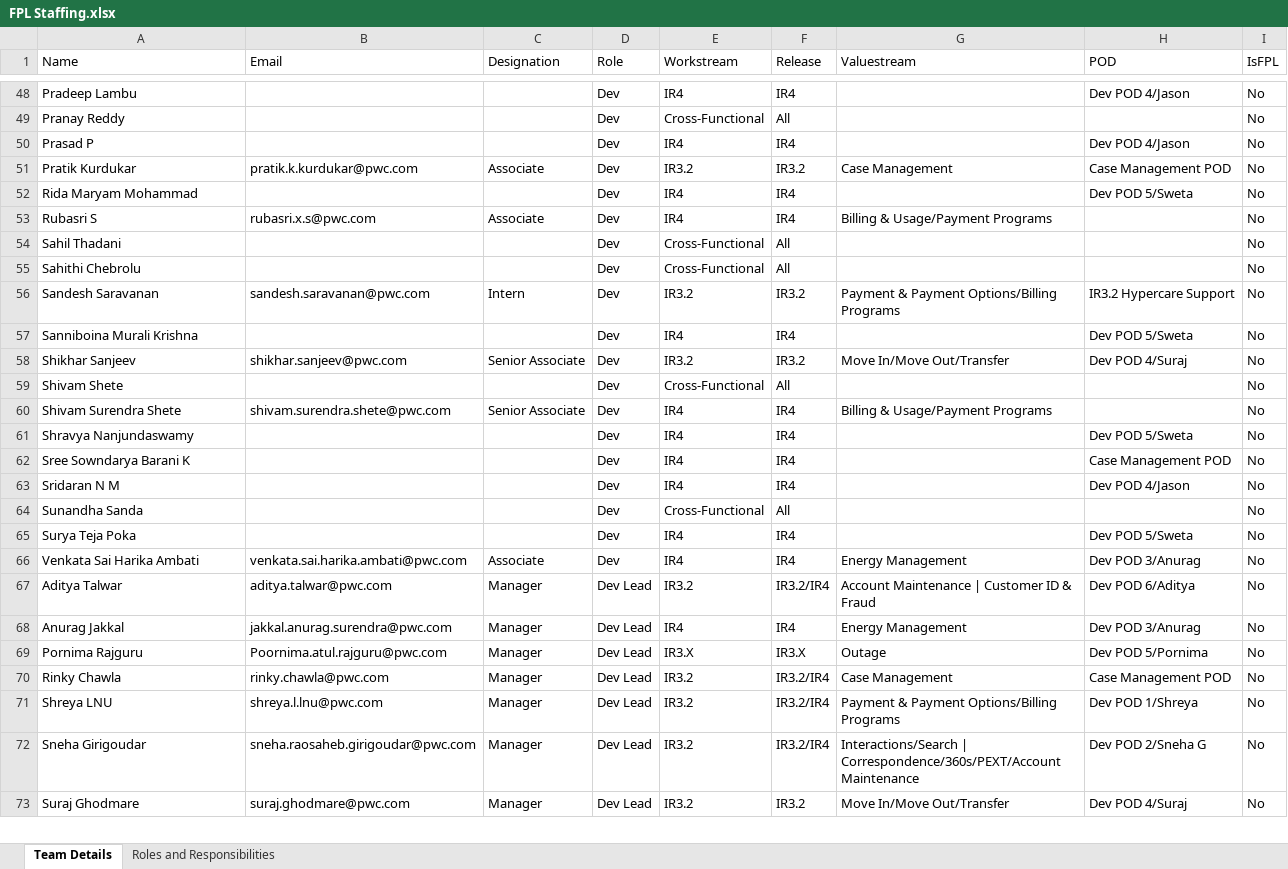
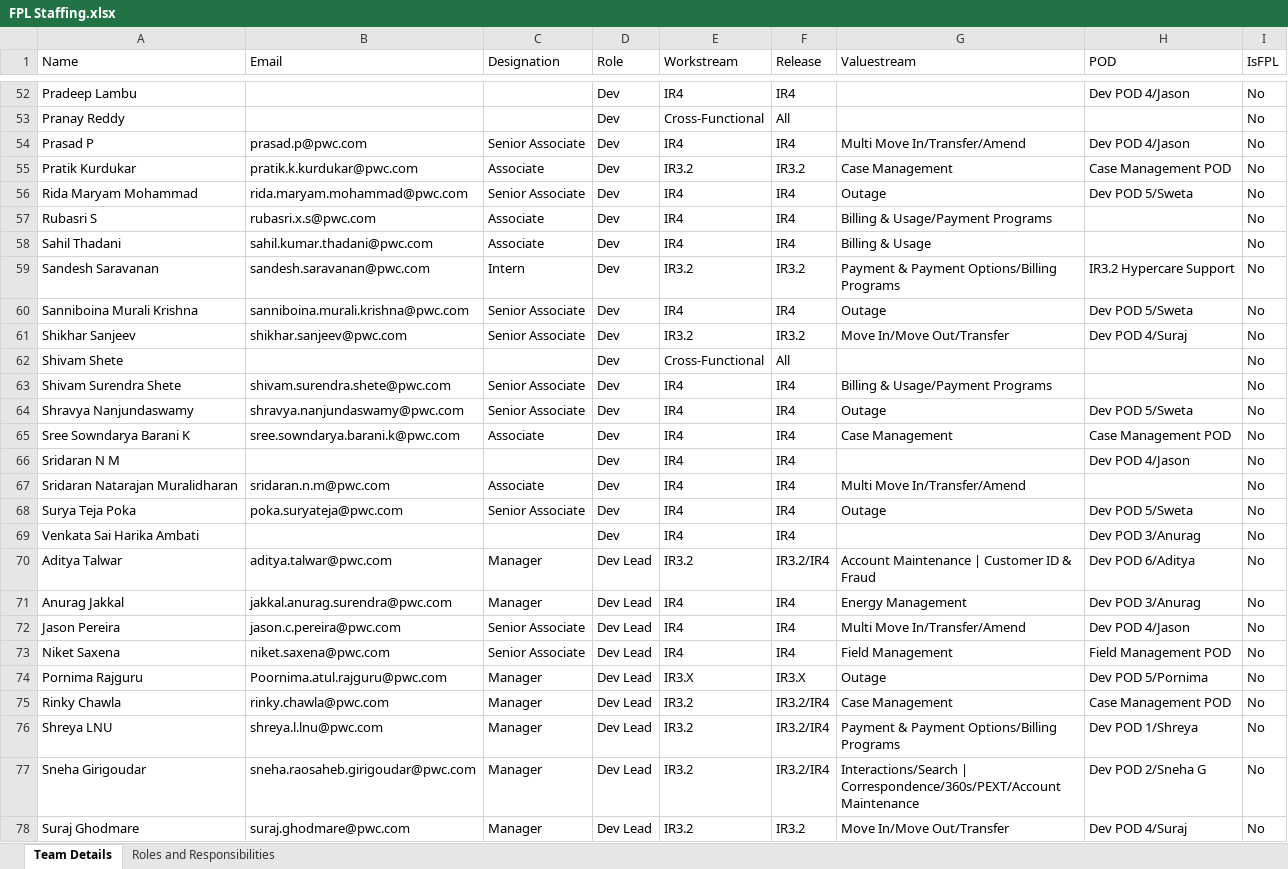
Before and after one commit to 32131234432ws/Team-Structure, an Excel workbook: public/FPL Staffing.xlsx, sheet Team Details, drawn as a sheet; only a part is shown, gaps mark what is left out; values as stored, in another font and other column widths than the file's, no borders; removed rows and columns are numbered as before the commit, all else as after; the diff covers the shown part only; the diff names each change by its address in the sheet, - before the commit and + after, or states it on an @@ line.

Commit message:
Restored v215: feat: add Sunandha Sanda to staffing and team data
Added new team member Sunandha Sanda to staffing data and dev pod list

```diff
--- a/public/FPL Staffing.xlsx (sheet Team Details)
+++ b/public/FPL Staffing.xlsx (sheet Team Details)
-B54 (Email): (empty)
+B54 (Email): prasad.p@pwc.com
-C54 (Designation): (empty)
+C54 (Designation): Senior Associate
-G54 (Valuestream): (empty)
+G54 (Valuestream): Multi Move In/Transfer/Amend
-B56 (Email): (empty)
+B56 (Email): rida.maryam.mohammad@pwc.com
-C56 (Designation): (empty)
+C56 (Designation): Senior Associate
-G56 (Valuestream): (empty)
+G56 (Valuestream): Outage
-B58 (Email): (empty)
+B58 (Email): sahil.kumar.thadani@pwc.com
-C58 (Designation): (empty)
+C58 (Designation): Associate
-E58 (Workstream): Cross-Functional
+E58 (Workstream): IR4
-F58 (Release): All
+F58 (Release): IR4
-G58 (Valuestream): (empty)
+G58 (Valuestream): Billing & Usage
-row 55: Sahithi Chebrolu |  |  | Dev | Cross-Functional | All |  |  | No
-B60 (Email): (empty)
+B60 (Email): sanniboina.murali.krishna@pwc.com
-C60 (Designation): (empty)
+C60 (Designation): Senior Associate
-G60 (Valuestream): (empty)
+G60 (Valuestream): Outage
-B64 (Email): (empty)
+B64 (Email): shravya.nanjundaswamy@pwc.com
-C64 (Designation): (empty)
+C64 (Designation): Senior Associate
-G64 (Valuestream): (empty)
+G64 (Valuestream): Outage
-B65 (Email): (empty)
+B65 (Email): sree.sowndarya.barani.k@pwc.com
-C65 (Designation): (empty)
+C65 (Designation): Associate
-G65 (Valuestream): (empty)
+G65 (Valuestream): Case Management
-row 64: Sunandha Sanda |  |  | Dev | Cross-Functional | All |  |  | No
+row 67: Sridaran Natarajan Muralidharan | sridaran.n.m@pwc.com | Associate | Dev | IR4 | IR4 | Multi Move In/Transfer/Amend |  | No
-B68 (Email): (empty)
+B68 (Email): poka.suryateja@pwc.com
-C68 (Designation): (empty)
+C68 (Designation): Senior Associate
-G68 (Valuestream): (empty)
+G68 (Valuestream): Outage
-B69 (Email): venkata.sai.harika.ambati@pwc.com
+B69 (Email): (empty)
-C69 (Designation): Associate
+C69 (Designation): (empty)
-G69 (Valuestream): Energy Management
+G69 (Valuestream): (empty)
+row 72: Jason Pereira | jason.c.pereira@pwc.com | Senior Associate | Dev Lead | IR4 | IR4 | Multi Move In/Transfer/Amend | Dev POD 4/Jason | No
+row 73: Niket Saxena | niket.saxena@pwc.com | Senior Associate | Dev Lead | IR4 | IR4 | Field Management | Field Management POD | No
```
Also changed, not shown: 12 added rows, 7 removed rows and 57 edited cells elsewhere in this sheet, 12 other files.
